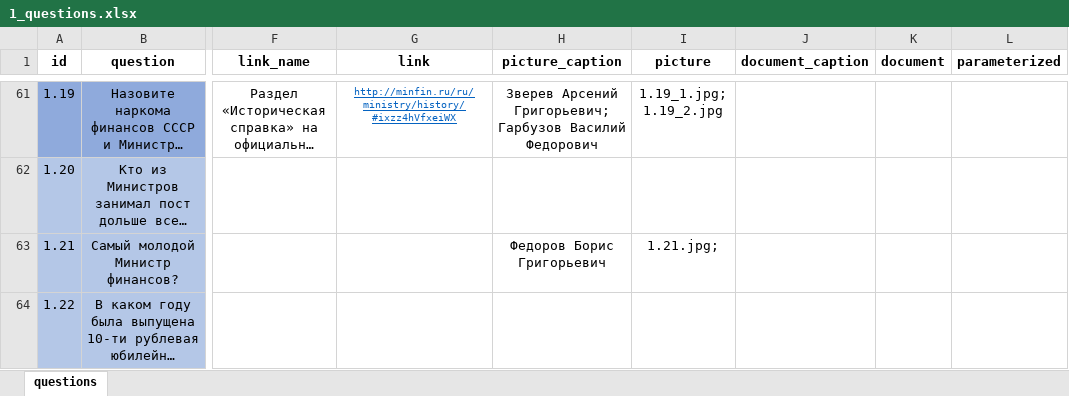
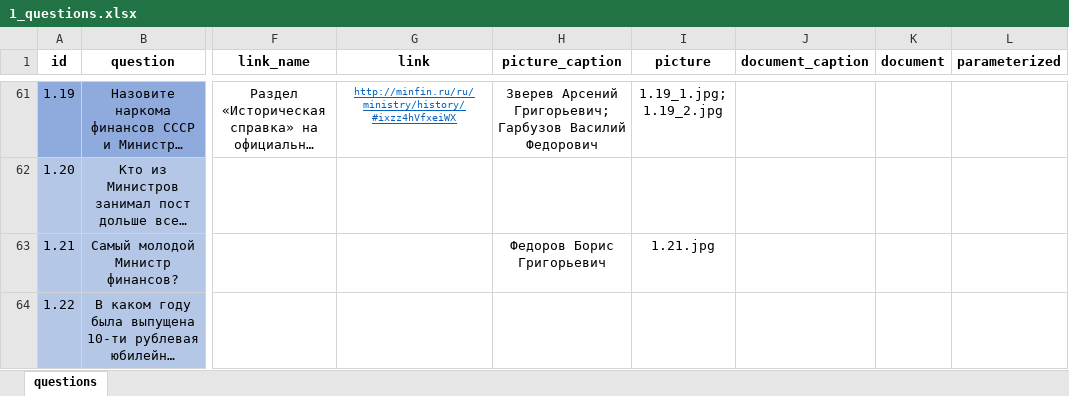
Before and after one commit to skor98/Datatron, an Excel workbook: data/minfin/1_questions.xlsx, sheet questions, drawn as a sheet; only a part is shown, gaps mark what is left out; long unchanged cells end in …; values as stored, in another font and other column widths than the file's, no borders; the diff names each change by its address in the sheet, - before the commit and + after, or states it on an @@ line.

```diff
--- a/data/minfin/1_questions.xlsx (sheet questions)
+++ b/data/minfin/1_questions.xlsx (sheet questions)
-I63 (picture): 1.21.jpg;
+I63 (picture): 1.21.jpg
```
Also changed, not shown: data/minfin/16_questions.xlsx, data/minfin/17_questions.xlsx, 4 other files.
